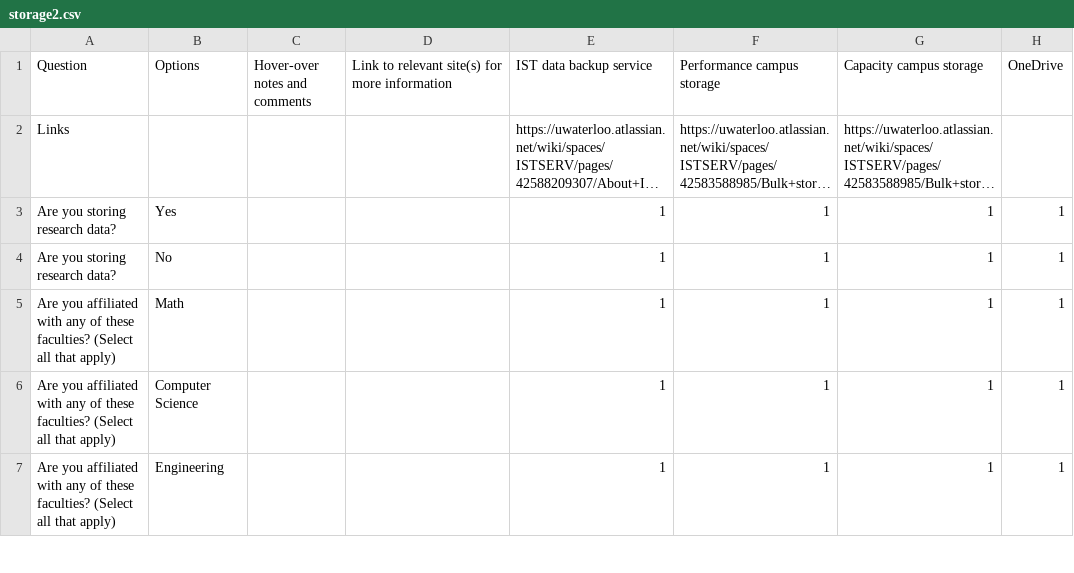
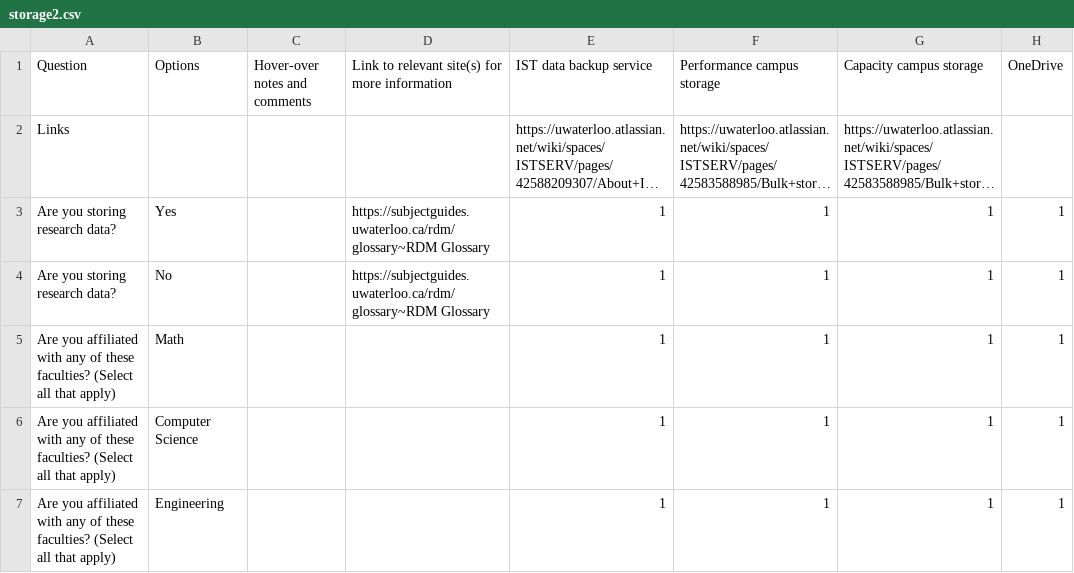
Before and after one commit to UWaterloo-Public/research-storage-options-site, a CSV file: storage2.csv, drawn as a sheet; only a part is shown; long unchanged cells end in …; the diff names each change by its address in the sheet, - before the commit and + after, or states it on an @@ line.

Commit message:
Update storage2.csv
research data - link

```diff
--- a/storage2.csv
+++ b/storage2.csv
-D3:D4: (empty)
+D3:D4: https://subjectguides.uwaterloo.ca/rdm/glossary~RDM Glossary
```
